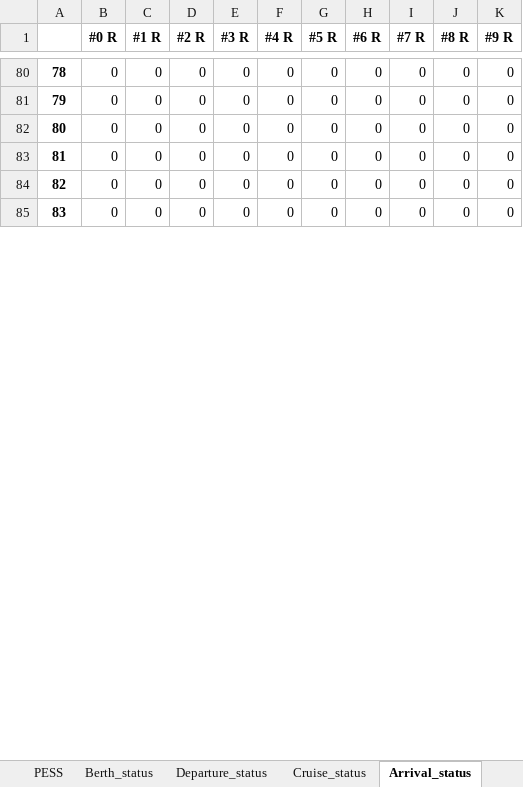
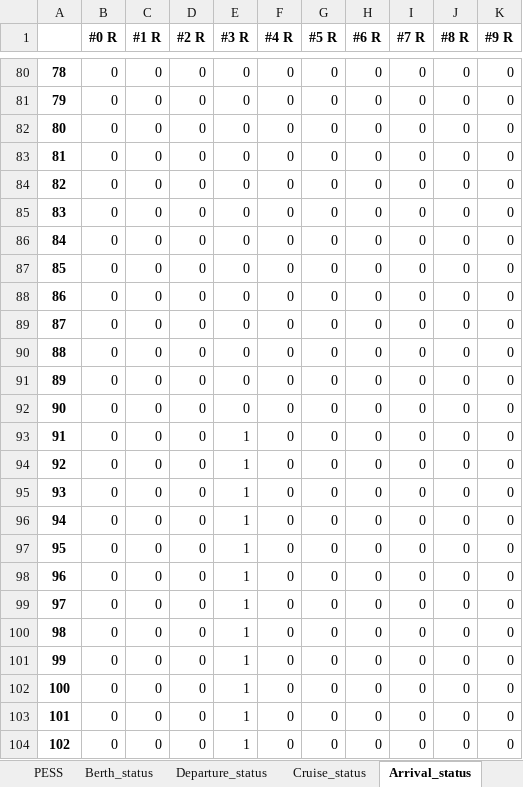
Before and after one commit to Matrixeigs/Optimization-techniques-and-applications-in-energy-systems, an Excel workbook: transportation_systems/all_electric_vessels/result.xlsx, sheet Arrival_status, drawn as a sheet; only a part is shown, gaps mark what is left out; values as stored, in another font and other column widths than the file's, no borders; the diff covers the shown part only; the diff names each change by its address in the sheet, - before the commit and + after, or states it on an @@ line.

```diff
--- a/transportation_systems/all_electric_vessels/result.xlsx (sheet Arrival_status)
+++ b/transportation_systems/all_electric_vessels/result.xlsx (sheet Arrival_status)
+row 86: 84 | 0 | 0 | 0 | 0 | 0 | 0 | 0 | 0 | 0 | 0
+row 87: 85 | 0 | 0 | 0 | 0 | 0 | 0 | 0 | 0 | 0 | 0
+row 88: 86 | 0 | 0 | 0 | 0 | 0 | 0 | 0 | 0 | 0 | 0
+row 89: 87 | 0 | 0 | 0 | 0 | 0 | 0 | 0 | 0 | 0 | 0
+row 90: 88 | 0 | 0 | 0 | 0 | 0 | 0 | 0 | 0 | 0 | 0
+row 91: 89 | 0 | 0 | 0 | 0 | 0 | 0 | 0 | 0 | 0 | 0
+row 92: 90 | 0 | 0 | 0 | 0 | 0 | 0 | 0 | 0 | 0 | 0
+row 93: 91 | 0 | 0 | 0 | 1 | 0 | 0 | 0 | 0 | 0 | 0
+row 94: 92 | 0 | 0 | 0 | 1 | 0 | 0 | 0 | 0 | 0 | 0
+row 95: 93 | 0 | 0 | 0 | 1 | 0 | 0 | 0 | 0 | 0 | 0
+row 96: 94 | 0 | 0 | 0 | 1 | 0 | 0 | 0 | 0 | 0 | 0
+row 97: 95 | 0 | 0 | 0 | 1 | 0 | 0 | 0 | 0 | 0 | 0
+row 98: 96 | 0 | 0 | 0 | 1 | 0 | 0 | 0 | 0 | 0 | 0
+row 99: 97 | 0 | 0 | 0 | 1 | 0 | 0 | 0 | 0 | 0 | 0
+row 100: 98 | 0 | 0 | 0 | 1 | 0 | 0 | 0 | 0 | 0 | 0
+row 101: 99 | 0 | 0 | 0 | 1 | 0 | 0 | 0 | 0 | 0 | 0
+row 102: 100 | 0 | 0 | 0 | 1 | 0 | 0 | 0 | 0 | 0 | 0
+row 103: 101 | 0 | 0 | 0 | 1 | 0 | 0 | 0 | 0 | 0 | 0
+row 104: 102 | 0 | 0 | 0 | 1 | 0 | 0 | 0 | 0 | 0 | 0
```
Also changed, not shown: 20 added rows and row numbers in column A elsewhere in this sheet, sheet vessel_speed, sheet Generator_output, sheet Cruise_status, sheet Cruise_full_status, sheet Departure_status, sheet Cruise_half_status, 11 more sheets, 5 other files.
